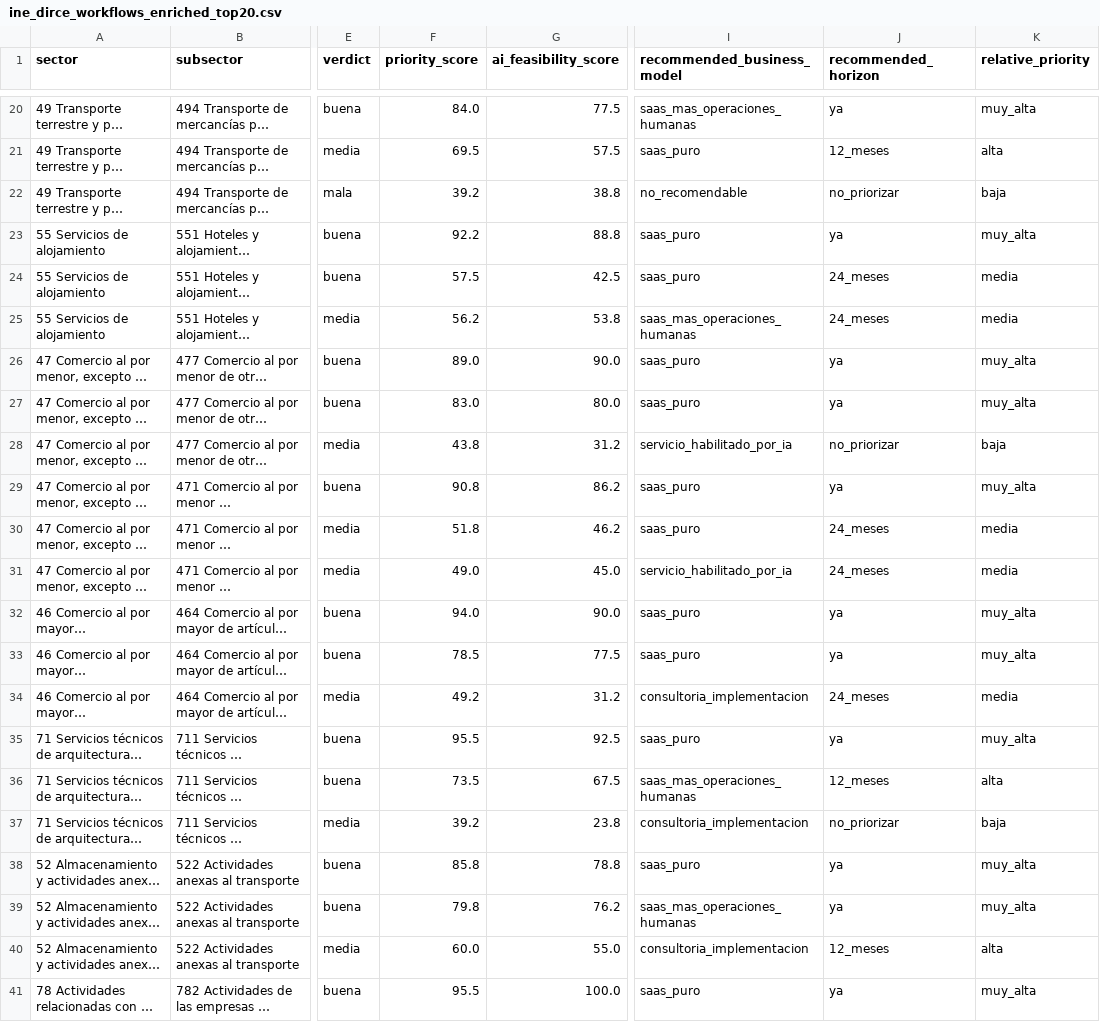
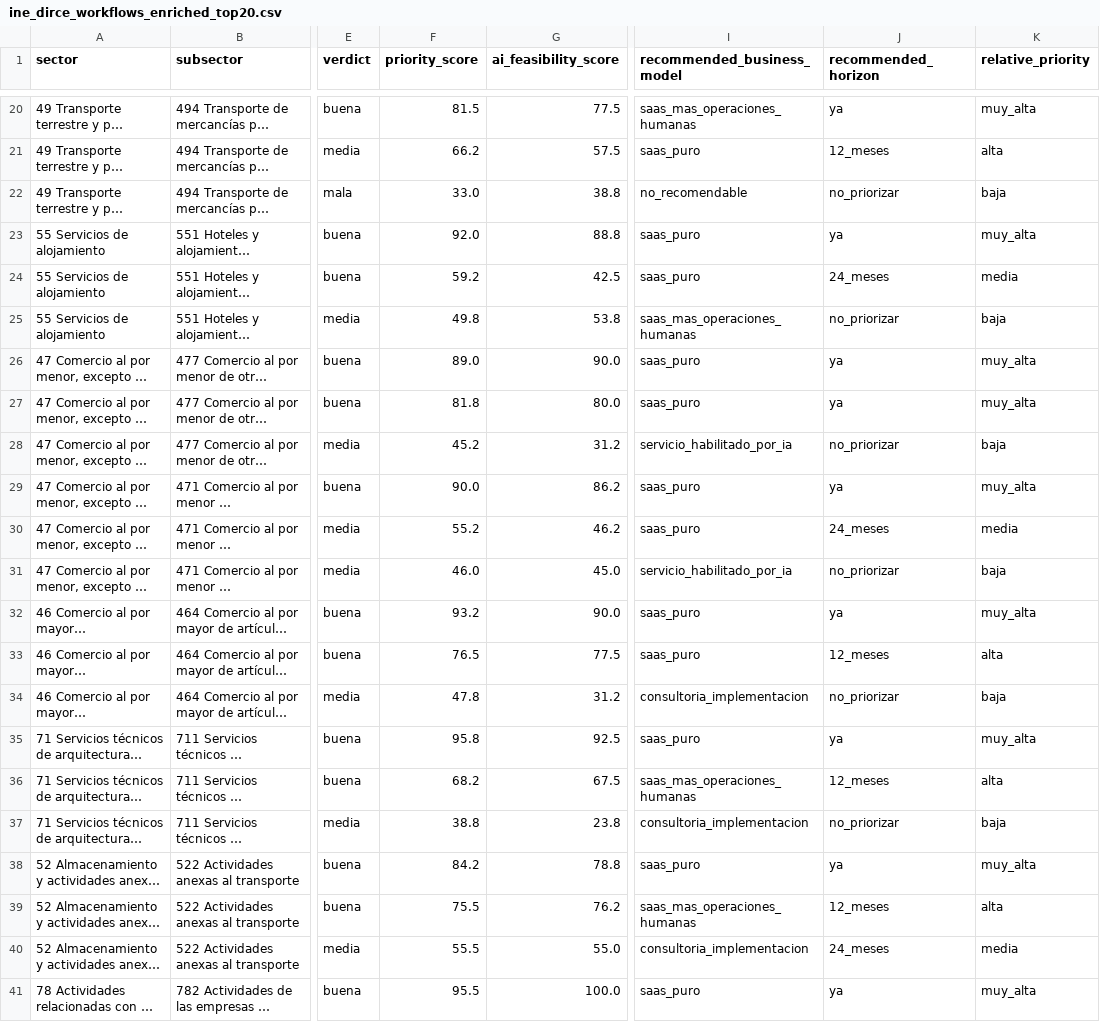
Before and after one commit to victoriano/future-of-work-data, a CSV file: data/processed/ine_dirce/ine_dirce_workflows_enriched_top20.csv, drawn as a sheet; only a part is shown, gaps mark what is left out; long unchanged cells end in …; the diff covers the shown part only; the diff names each change by its address in the sheet, - before the commit and + after, or states it on an @@ line.

```diff
--- a/data/processed/ine_dirce/ine_dirce_workflows_enriched_top20.csv
+++ b/data/processed/ine_dirce/ine_dirce_workflows_enriched_top20.csv
-F20 (priority_score): 84.0
+F20 (priority_score): 81.5
-F21 (priority_score): 69.5
+F21 (priority_score): 66.2
-F22 (priority_score): 39.2
+F22 (priority_score): 33.0
-F23 (priority_score): 92.2
+F23 (priority_score): 92.0
-F24 (priority_score): 57.5
+F24 (priority_score): 59.2
-F25 (priority_score): 56.2
+F25 (priority_score): 49.8
-J25 (recommended_horizon): 24_meses
+J25 (recommended_horizon): no_priorizar
-K25 (relative_priority): media
+K25 (relative_priority): baja
-F27 (priority_score): 83.0
+F27 (priority_score): 81.8
-F28 (priority_score): 43.8
+F28 (priority_score): 45.2
-F29 (priority_score): 90.8
+F29 (priority_score): 90.0
-F30 (priority_score): 51.8
+F30 (priority_score): 55.2
-F31 (priority_score): 49.0
+F31 (priority_score): 46.0
-J31 (recommended_horizon): 24_meses
+J31 (recommended_horizon): no_priorizar
-K31 (relative_priority): media
+K31 (relative_priority): baja
-F32 (priority_score): 94.0
+F32 (priority_score): 93.2
-F33 (priority_score): 78.5
+F33 (priority_score): 76.5
-J33 (recommended_horizon): ya
+J33 (recommended_horizon): 12_meses
-K33 (relative_priority): muy_alta
+K33 (relative_priority): alta
-F34 (priority_score): 49.2
+F34 (priority_score): 47.8
-J34 (recommended_horizon): 24_meses
+J34 (recommended_horizon): no_priorizar
-K34 (relative_priority): media
+K34 (relative_priority): baja
-F35 (priority_score): 95.5
+F35 (priority_score): 95.8
-F36 (priority_score): 73.5
+F36 (priority_score): 68.2
-F37 (priority_score): 39.2
+F37 (priority_score): 38.8
-F38 (priority_score): 85.8
+F38 (priority_score): 84.2
-F39 (priority_score): 79.8
+F39 (priority_score): 75.5
-J39 (recommended_horizon): ya
+J39 (recommended_horizon): 12_meses
-K39 (relative_priority): muy_alta
+K39 (relative_priority): alta
-F40 (priority_score): 60.0
+F40 (priority_score): 55.5
-J40 (recommended_horizon): 12_meses
+J40 (recommended_horizon): 24_meses
-K40 (relative_priority): alta
+K40 (relative_priority): media
```
Also changed, not shown: 63 edited cells elsewhere in this file, 14 other files.
